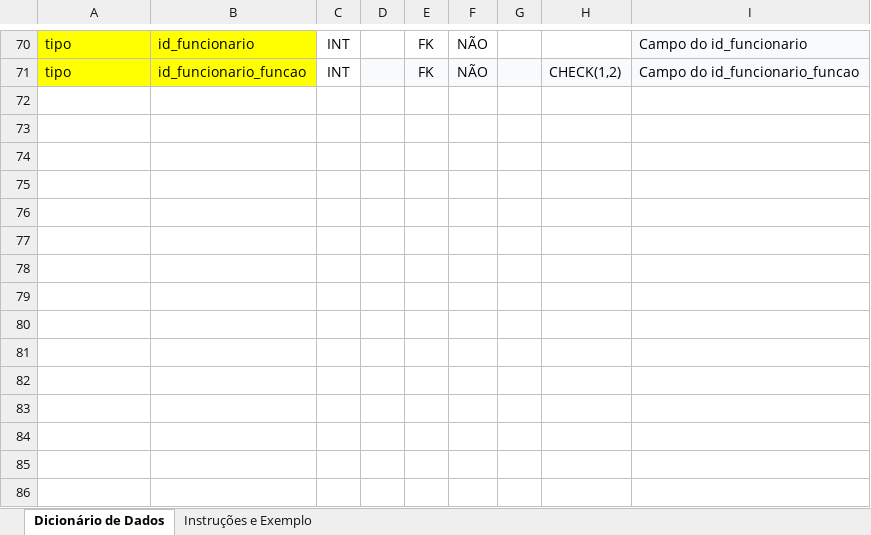
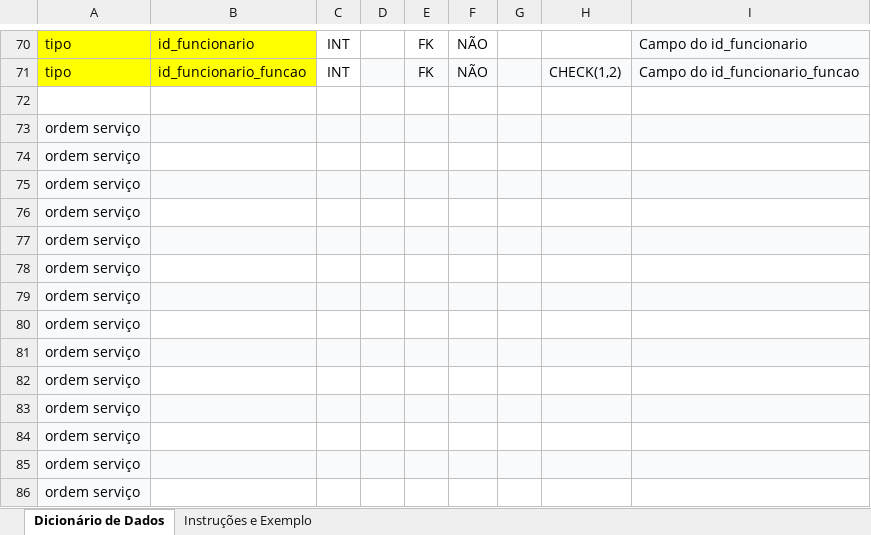
Before and after one commit to AuxerreAuccelio/PROJETO_TECH_FIX, an Excel workbook: documentos/modelo_dicionario_de_dados.xlsx, sheet Dicionário de Dados, drawn as a sheet; only a part is shown, gaps mark what is left out; values as stored, in another font and other column widths than the file's, no borders; the diff names each change by its address in the sheet, - before the commit and + after, or states it on an @@ line.

Commit message:
iniciar tabela ordem de servicos dbeaver e draw.io

```diff
--- a/documentos/modelo_dicionario_de_dados.xlsx (sheet Dicionário de Dados)
+++ b/documentos/modelo_dicionario_de_dados.xlsx (sheet Dicionário de Dados)
+row 72: (empty)
+row 73: ordem serviço
+row 74: ordem serviço
+row 75: ordem serviço
+row 76: ordem serviço
+row 77: ordem serviço
+row 78: ordem serviço
+row 79: ordem serviço
+row 80: ordem serviço
+row 81: ordem serviço
+row 82: ordem serviço
+row 83: ordem serviço
+row 84: ordem serviço
+row 85: ordem serviço
+row 86: ordem serviço
```
Also changed, not shown: 3 other files.
